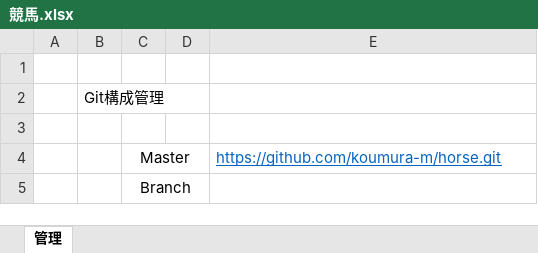
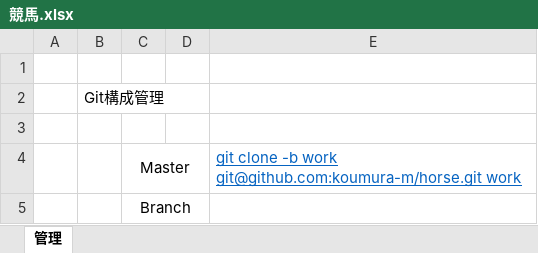
Before and after one commit to koumura-m/horse, an Excel workbook: 競馬.xlsx, sheet 管理, drawn as a sheet; values as stored, in another font and other column widths than the file's, no borders; the diff names each change by its address in the sheet, - before the commit and + after, or states it on an @@ line.

```diff
--- a/競馬.xlsx (sheet 管理)
+++ b/競馬.xlsx (sheet 管理)
-E4: https://github.com/koumura-m/horse.git
+E4: git clone -b work git@github.com:koumura-m/horse.git work
```
Also changed, not shown: 1 other file.
